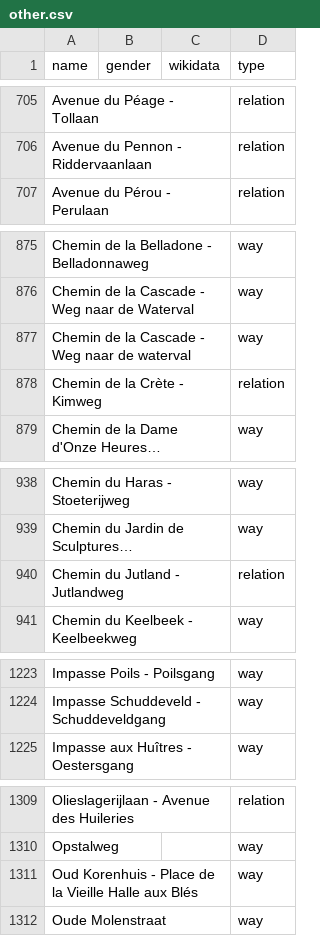
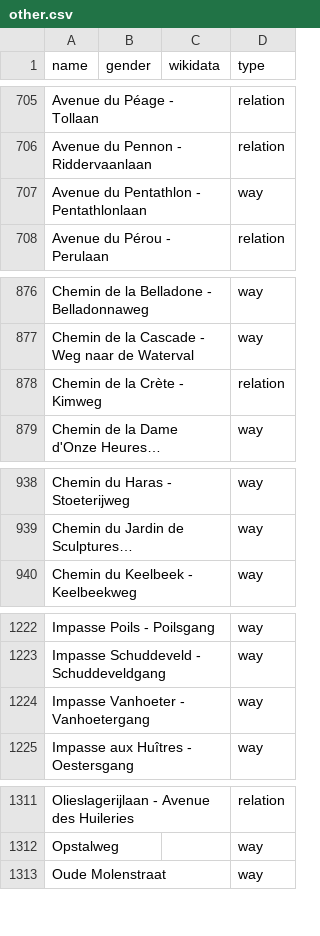
Before and after one commit to EqualStreetNames/equalstreetnames-brussels, a CSV file: data/other.csv, drawn as a sheet; only a part is shown, gaps mark what is left out; long unchanged cells end in …; removed rows and columns are numbered as before the commit, all else as after; the diff covers the shown part only; the diff names each change by its address in the sheet, - before the commit and + after, or states it on an @@ line.

```diff
--- a/data/other.csv
+++ b/data/other.csv
+row 707: Avenue du Pentathlon - Pentathlonlaan |  |  | way
-row 877: Chemin de la Cascade - Weg naar de waterval |  |  | way
-row 940: Chemin du Jutland - Jutlandweg |  |  | relation
+row 1224: Impasse Vanhoeter - Vanhoetergang |  |  | way
-row 1311: Oud Korenhuis - Place de la Vieille Halle aux Blés |  |  | way
```
Also changed, not shown: 5 added rows, 3 removed rows and 4 edited cells elsewhere in this file, data/gender.csv, 3 other files.
